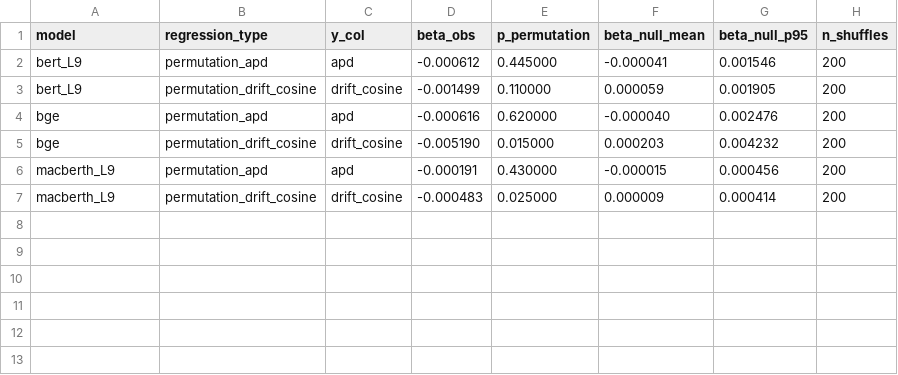
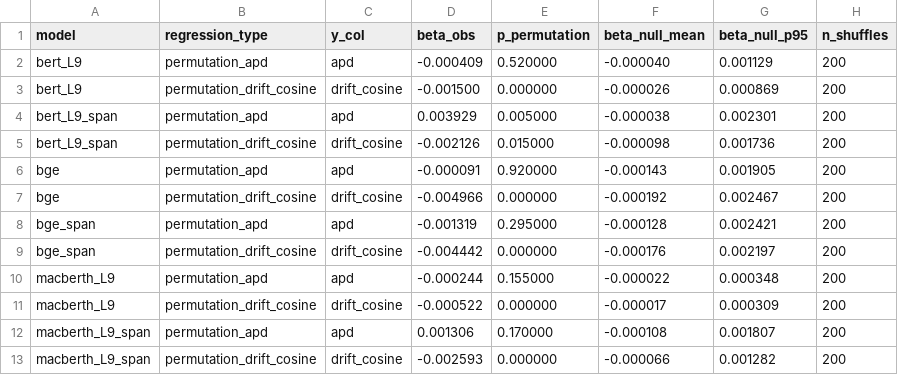
Before and after one commit to Aywa501/macro-series-extraction, a CSV file: outputs/tables/permutation_results.csv, drawn as a sheet.

```diff
--- a/outputs/tables/permutation_results.csv
+++ b/outputs/tables/permutation_results.csv
@@ -1,7 +1,13 @@
 model,regression_type,y_col,beta_obs,p_permutation,beta_null_mean,beta_null_p95,n_shuffles
-bert_L9,permutation_apd,apd,-0.000612,0.445000,-0.000041,0.001546,200
-bert_L9,permutation_drift_cosine,drift_cosine,-0.001499,0.110000,0.000059,0.001905,200
-bge,permutation_apd,apd,-0.000616,0.620000,-0.000040,0.002476,200
-bge,permutation_drift_cosine,drift_cosine,-0.005190,0.015000,0.000203,0.004232,200
-macberth_L9,permutation_apd,apd,-0.000191,0.430000,-0.000015,0.000456,200
-macberth_L9,permutation_drift_cosine,drift_cosine,-0.000483,0.025000,0.000009,0.000414,200
+bert_L9,permutation_apd,apd,-0.000409,0.520000,-0.000040,0.001129,200
+bert_L9,permutation_drift_cosine,drift_cosine,-0.001500,0.000000,-0.000026,0.000869,200
+bert_L9_span,permutation_apd,apd,0.003929,0.005000,-0.000038,0.002301,200
+bert_L9_span,permutation_drift_cosine,drift_cosine,-0.002126,0.015000,-0.000098,0.001736,200
+bge,permutation_apd,apd,-0.000091,0.920000,-0.000143,0.001905,200
+bge,permutation_drift_cosine,drift_cosine,-0.004966,0.000000,-0.000192,0.002467,200
+bge_span,permutation_apd,apd,-0.001319,0.295000,-0.000128,0.002421,200
+bge_span,permutation_drift_cosine,drift_cosine,-0.004442,0.000000,-0.000176,0.002197,200
+macberth_L9,permutation_apd,apd,-0.000244,0.155000,-0.000022,0.000348,200
+macberth_L9,permutation_drift_cosine,drift_cosine,-0.000522,0.000000,-0.000017,0.000309,200
+macberth_L9_span,permutation_apd,apd,0.001306,0.170000,-0.000108,0.001807,200
+macberth_L9_span,permutation_drift_cosine,drift_cosine,-0.002593,0.000000,-0.000066,0.001282,200
```
Also changed, not shown: outputs/tables/regression_results.csv, 37 other files.
